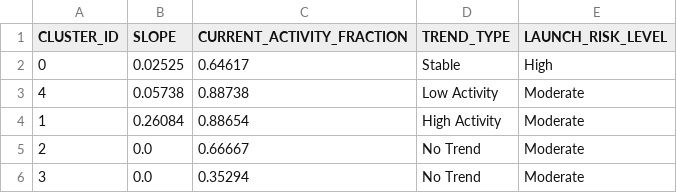
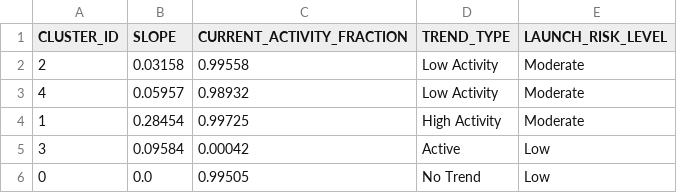
Before and after one commit to Sushrut2007/SpaceDebrisRadar.AI, a CSV file: data/outputs/trend_summary.csv, drawn as a sheet.

```diff
--- a/data/outputs/trend_summary.csv
+++ b/data/outputs/trend_summary.csv
@@ -1,6 +1,6 @@
 CLUSTER_ID,SLOPE,CURRENT_ACTIVITY_FRACTION,TREND_TYPE,LAUNCH_RISK_LEVEL
-0,0.02525,0.64617,Stable,High
-4,0.05738,0.88738,Low Activity,Moderate
-1,0.26084,0.88654,High Activity,Moderate
-2,0.0,0.66667,No Trend,Moderate
-3,0.0,0.35294,No Trend,Moderate
+2,0.03158,0.99558,Low Activity,Moderate
+4,0.05957,0.98932,Low Activity,Moderate
+1,0.28454,0.99725,High Activity,Moderate
+3,0.09584,0.00042,Active,Low
+0,0.0,0.99505,No Trend,Low
```
Also changed, not shown: 5 other files.
